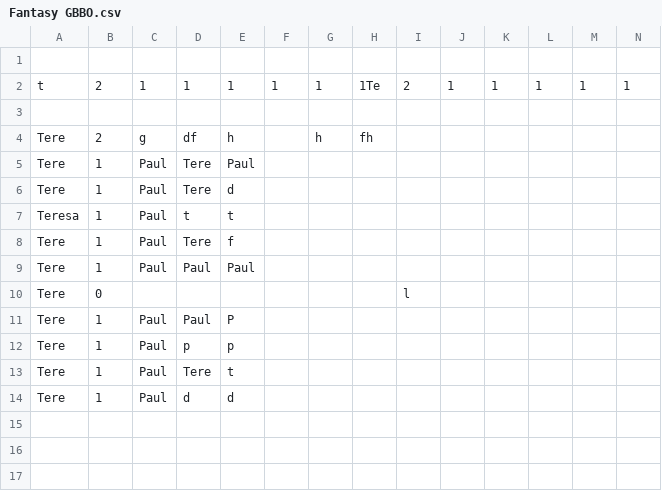
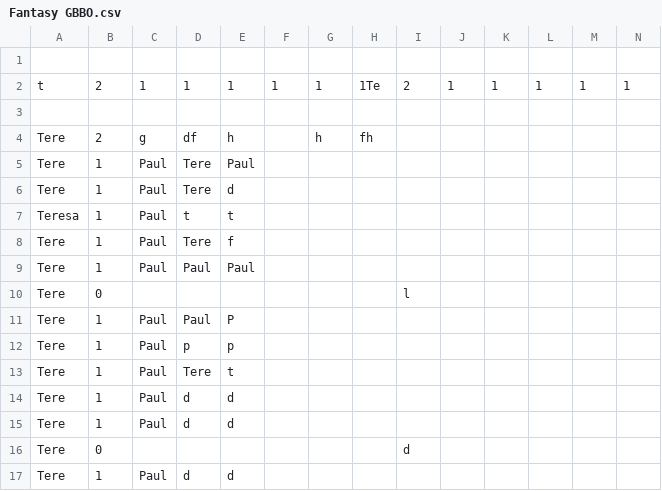
Before and after one commit to teresaventaja/GBBO_League, a CSV file: Fantasy GBBO.csv, drawn as a sheet; only a part is shown; rows hold the shown columns only; the diff names each change by its address in the sheet, - before the commit and + after, or states it on an @@ line.

```diff
--- a/Fantasy GBBO.csv
+++ b/Fantasy GBBO.csv
+row 15: Tere | 1 | Paul | d | d
+row 16: Tere | 0 |  |  |  |  |  |  | d
+row 17: Tere | 1 | Paul | d | d
```
Also changed, not shown: 3 other files.
